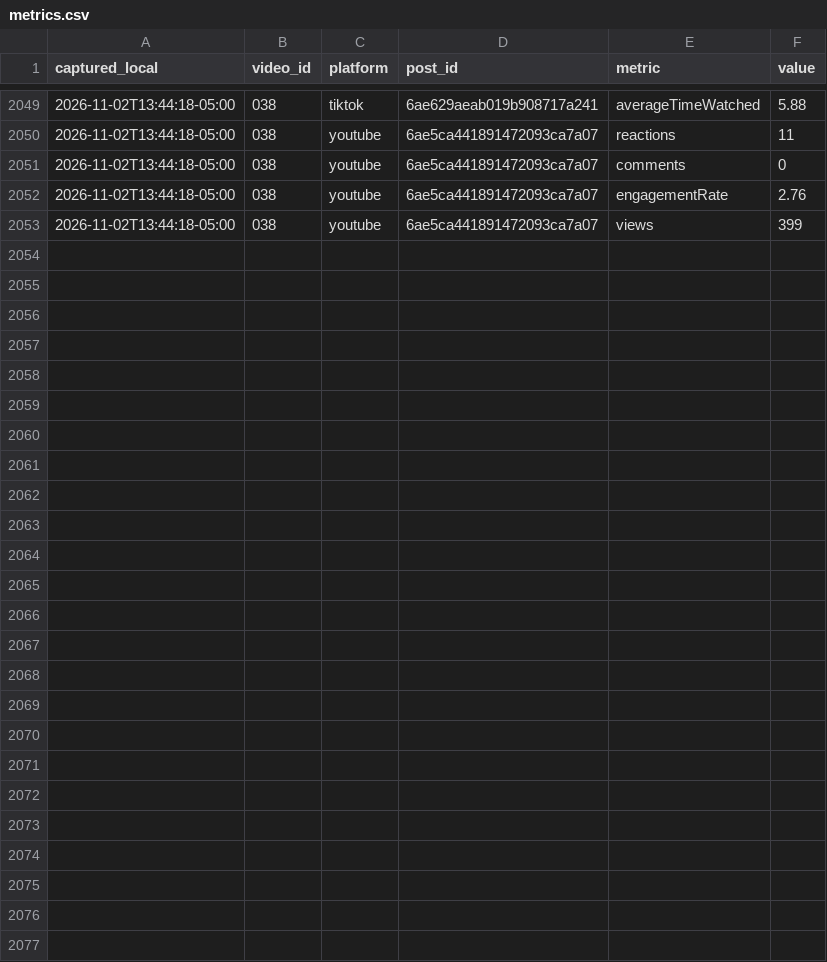
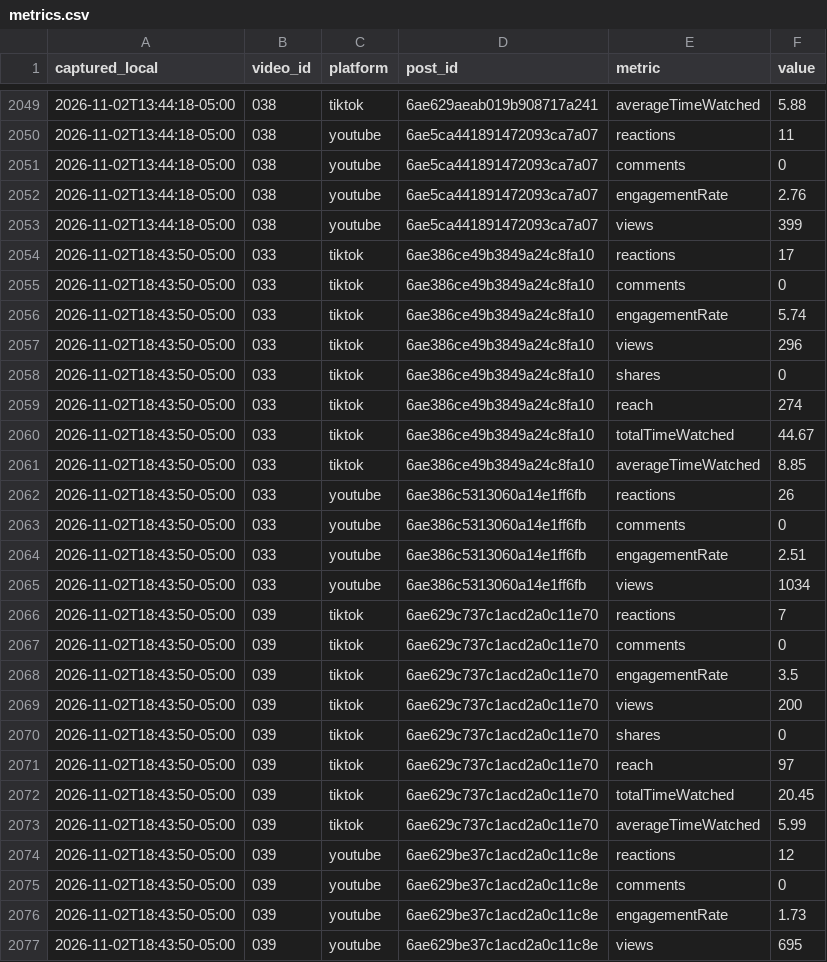
Before and after one commit to eduardomora041092-niolab/curiolab-studio-30, a CSV file: logs/metrics.csv, drawn as a sheet; only a part is shown, gaps mark what is left out; the diff names each change by its address in the sheet, - before the commit and + after, or states it on an @@ line.

```diff
--- a/logs/metrics.csv
+++ b/logs/metrics.csv
+row 2054: 2026-11-02T18:43:50-05:00 | 033 | tiktok | 6ae386ce49b3849a24c8fa10 | reactions | 17
+row 2055: 2026-11-02T18:43:50-05:00 | 033 | tiktok | 6ae386ce49b3849a24c8fa10 | comments | 0
+row 2056: 2026-11-02T18:43:50-05:00 | 033 | tiktok | 6ae386ce49b3849a24c8fa10 | engagementRate | 5.74
+row 2057: 2026-11-02T18:43:50-05:00 | 033 | tiktok | 6ae386ce49b3849a24c8fa10 | views | 296
+row 2058: 2026-11-02T18:43:50-05:00 | 033 | tiktok | 6ae386ce49b3849a24c8fa10 | shares | 0
+row 2059: 2026-11-02T18:43:50-05:00 | 033 | tiktok | 6ae386ce49b3849a24c8fa10 | reach | 274
+row 2060: 2026-11-02T18:43:50-05:00 | 033 | tiktok | 6ae386ce49b3849a24c8fa10 | totalTimeWatched | 44.67
+row 2061: 2026-11-02T18:43:50-05:00 | 033 | tiktok | 6ae386ce49b3849a24c8fa10 | averageTimeWatched | 8.85
+row 2062: 2026-11-02T18:43:50-05:00 | 033 | youtube | 6ae386c5313060a14e1ff6fb | reactions | 26
+row 2063: 2026-11-02T18:43:50-05:00 | 033 | youtube | 6ae386c5313060a14e1ff6fb | comments | 0
+row 2064: 2026-11-02T18:43:50-05:00 | 033 | youtube | 6ae386c5313060a14e1ff6fb | engagementRate | 2.51
+row 2065: 2026-11-02T18:43:50-05:00 | 033 | youtube | 6ae386c5313060a14e1ff6fb | views | 1034
+row 2066: 2026-11-02T18:43:50-05:00 | 039 | tiktok | 6ae629c737c1acd2a0c11e70 | reactions | 7
+row 2067: 2026-11-02T18:43:50-05:00 | 039 | tiktok | 6ae629c737c1acd2a0c11e70 | comments | 0
+row 2068: 2026-11-02T18:43:50-05:00 | 039 | tiktok | 6ae629c737c1acd2a0c11e70 | engagementRate | 3.5
+row 2069: 2026-11-02T18:43:50-05:00 | 039 | tiktok | 6ae629c737c1acd2a0c11e70 | views | 200
+row 2070: 2026-11-02T18:43:50-05:00 | 039 | tiktok | 6ae629c737c1acd2a0c11e70 | shares | 0
+row 2071: 2026-11-02T18:43:50-05:00 | 039 | tiktok | 6ae629c737c1acd2a0c11e70 | reach | 97
+row 2072: 2026-11-02T18:43:50-05:00 | 039 | tiktok | 6ae629c737c1acd2a0c11e70 | totalTimeWatched | 20.45
+row 2073: 2026-11-02T18:43:50-05:00 | 039 | tiktok | 6ae629c737c1acd2a0c11e70 | averageTimeWatched | 5.99
+row 2074: 2026-11-02T18:43:50-05:00 | 039 | youtube | 6ae629be37c1acd2a0c11c8e | reactions | 12
+row 2075: 2026-11-02T18:43:50-05:00 | 039 | youtube | 6ae629be37c1acd2a0c11c8e | comments | 0
+row 2076: 2026-11-02T18:43:50-05:00 | 039 | youtube | 6ae629be37c1acd2a0c11c8e | engagementRate | 1.73
+row 2077: 2026-11-02T18:43:50-05:00 | 039 | youtube | 6ae629be37c1acd2a0c11c8e | views | 695
```
Also changed, not shown: calendar/CurioLab_calendario_90.csv, evidence/buffer/index.csv, 25 other files.
